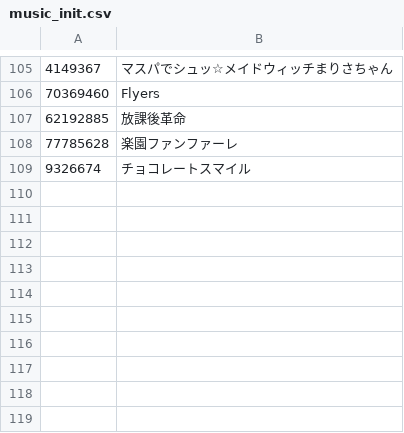
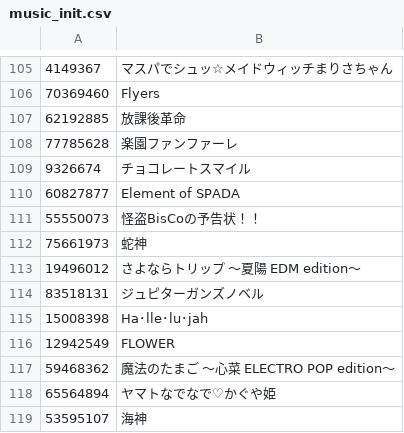
Before and after one commit to niconico-pm/CC-au-lait, a CSV file: docs/music_init.csv, drawn as a sheet; only a part is shown, gaps mark what is left out; the diff names each change by its address in the sheet, - before the commit and + after, or states it on an @@ line.

Commit message:
add phantom BisCo tracks 	modified:   docs/music_init.csv 	modified:   docs/tracks_init.csv 	modified:   html/index.html

```diff
--- a/docs/music_init.csv
+++ b/docs/music_init.csv
+row 110: 60827877 | Element of SPADA
+row 111: 55550073 | 怪盗BisCoの予告状！！
+row 112: 75661973 | 蛇神
+row 113: 19496012 | さよならトリップ ～夏陽 EDM edition～
+row 114: 83518131 | ジュピターガンズノベル
+row 115: 15008398 | Ha･lle･lu･jah
+row 116: 12942549 | FLOWER
+row 117: 59468362 | 魔法のたまご ～心菜 ELECTRO POP edition～
+row 118: 65564894 | ヤマトなでなで♡かぐや姫
+row 119: 53595107 | 海神
```
Also changed, not shown: docs/tracks_init.csv, 1 other file.
